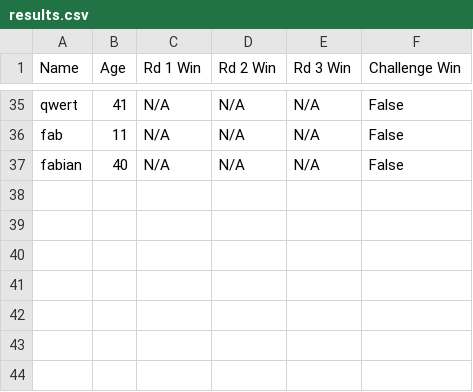
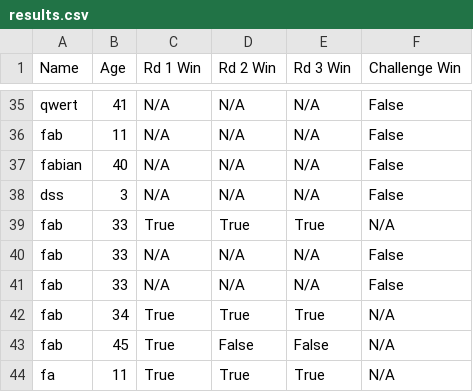
Before and after one commit to fabs-pe/T1A3, a CSV file: results.csv, drawn as a sheet; only a part is shown, gaps mark what is left out.

```diff
--- a/results.csv
+++ b/results.csv
@@ -37 +37,8 @@ fab,11,N/A ,N/A ,N/A ,False
 fabian,40,N/A ,N/A ,N/A ,False
+dss,3,N/A ,N/A ,N/A ,False
+fab,33,True,True,True,N/A
+fab,33,N/A ,N/A ,N/A ,False
+fab,33,N/A ,N/A ,N/A ,False
+fab,34,True,True,True,N/A
+fab,45,True,False,False,N/A
+fa,11,True,True,True,N/A
```
Also changed, not shown: 4 other files.
